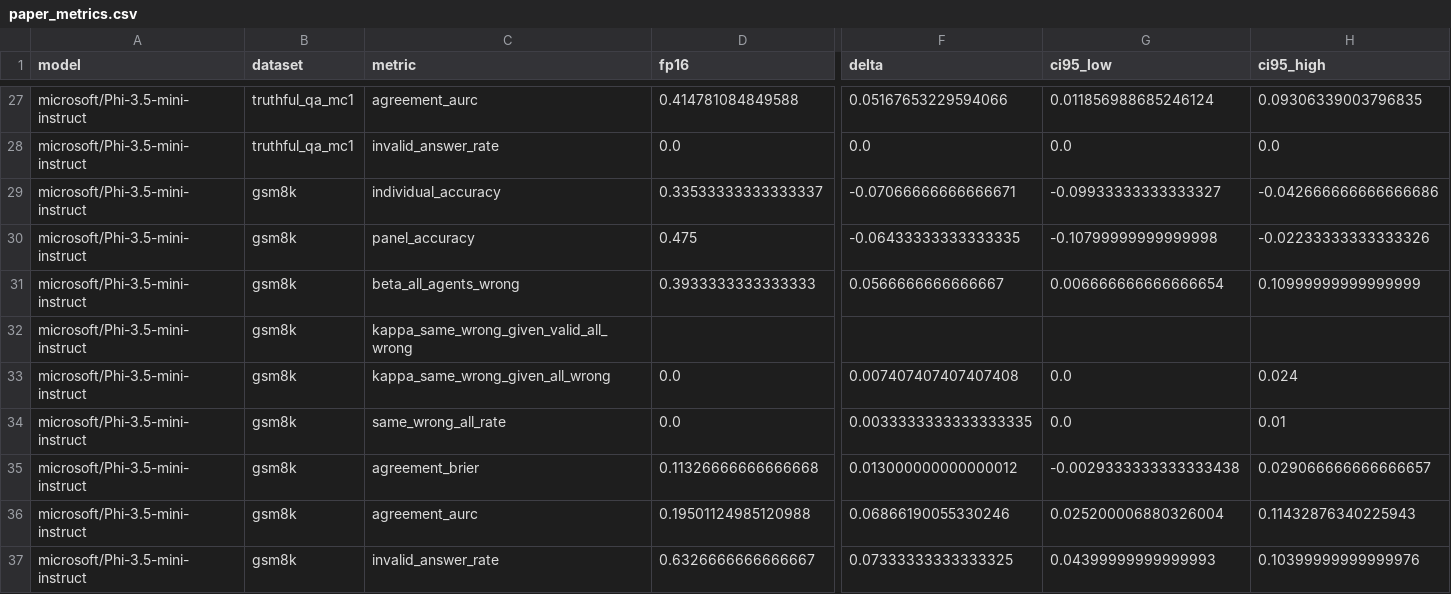
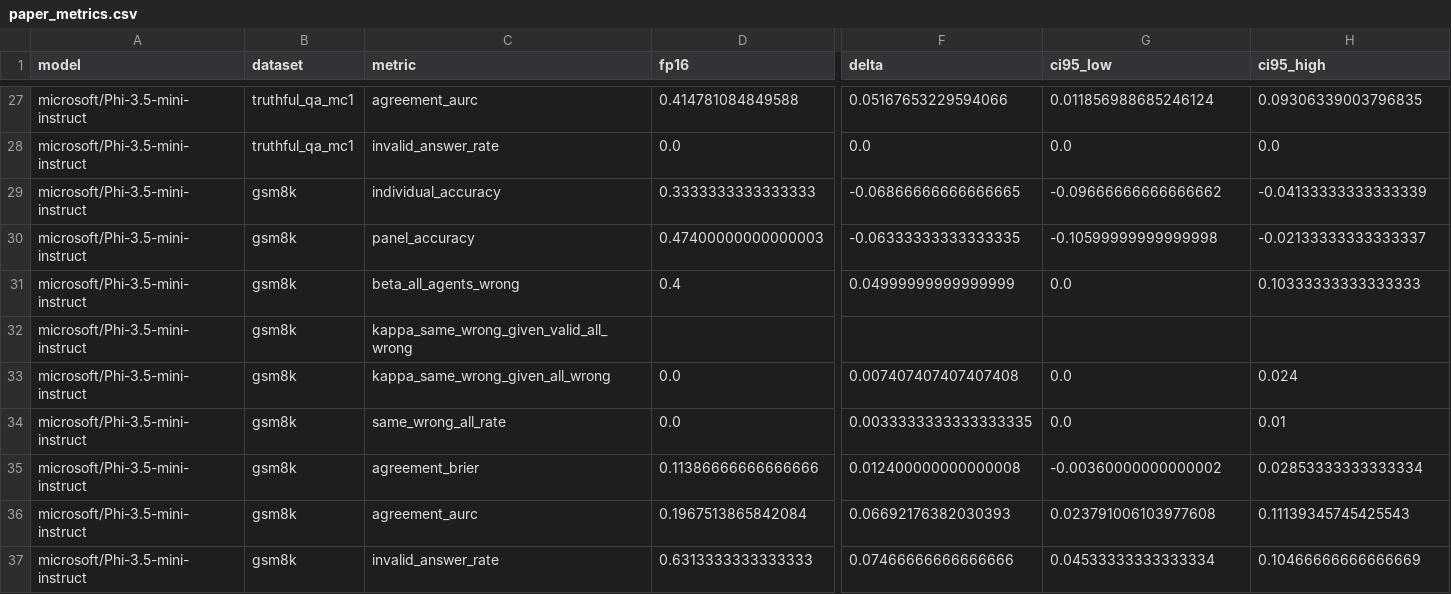
Before and after one commit to ml-researcher123/mini-paper-codes, a CSV file: analysis/paper_metrics.csv, drawn as a sheet; only a part is shown, gaps mark what is left out; the diff names each change by its address in the sheet, - before the commit and + after, or states it on an @@ line.

```diff
--- a/analysis/paper_metrics.csv
+++ b/analysis/paper_metrics.csv
-D29 (fp16): 0.33533333333333337
+D29 (fp16): 0.3333333333333333
-F29 (delta): -0.07066666666666671
+F29 (delta): -0.06866666666666665
-G29 (ci95_low): -0.09933333333333327
+G29 (ci95_low): -0.09666666666666662
-H29 (ci95_high): -0.042666666666666686
+H29 (ci95_high): -0.04133333333333339
-D30 (fp16): 0.475
+D30 (fp16): 0.47400000000000003
-F30 (delta): -0.06433333333333335
+F30 (delta): -0.06333333333333335
-G30 (ci95_low): -0.10799999999999998
+G30 (ci95_low): -0.10599999999999998
-H30 (ci95_high): -0.02233333333333326
+H30 (ci95_high): -0.02133333333333337
-D31 (fp16): 0.3933333333333333
+D31 (fp16): 0.4
-F31 (delta): 0.0566666666666667
+F31 (delta): 0.04999999999999999
-G31 (ci95_low): 0.006666666666666654
+G31 (ci95_low): 0.0
-H31 (ci95_high): 0.10999999999999999
+H31 (ci95_high): 0.10333333333333333
-D35 (fp16): 0.11326666666666668
+D35 (fp16): 0.11386666666666666
-F35 (delta): 0.013000000000000012
+F35 (delta): 0.012400000000000008
-G35 (ci95_low): -0.0029333333333333438
+G35 (ci95_low): -0.00360000000000002
-H35 (ci95_high): 0.029066666666666657
+H35 (ci95_high): 0.02853333333333334
-D36 (fp16): 0.19501124985120988
+D36 (fp16): 0.1967513865842084
-F36 (delta): 0.06866190055330246
+F36 (delta): 0.06692176382030393
-G36 (ci95_low): 0.025200006880326004
+G36 (ci95_low): 0.023791006103977608
-H36 (ci95_high): 0.11432876340225943
+H36 (ci95_high): 0.11139345745425543
-D37 (fp16): 0.6326666666666667
+D37 (fp16): 0.6313333333333333
-F37 (delta): 0.07333333333333325
+F37 (delta): 0.07466666666666666
-G37 (ci95_low): 0.04399999999999993
+G37 (ci95_low): 0.04533333333333334
-H37 (ci95_high): 0.10399999999999976
+H37 (ci95_high): 0.10466666666666669
```
Also changed, not shown: 8 other files.
